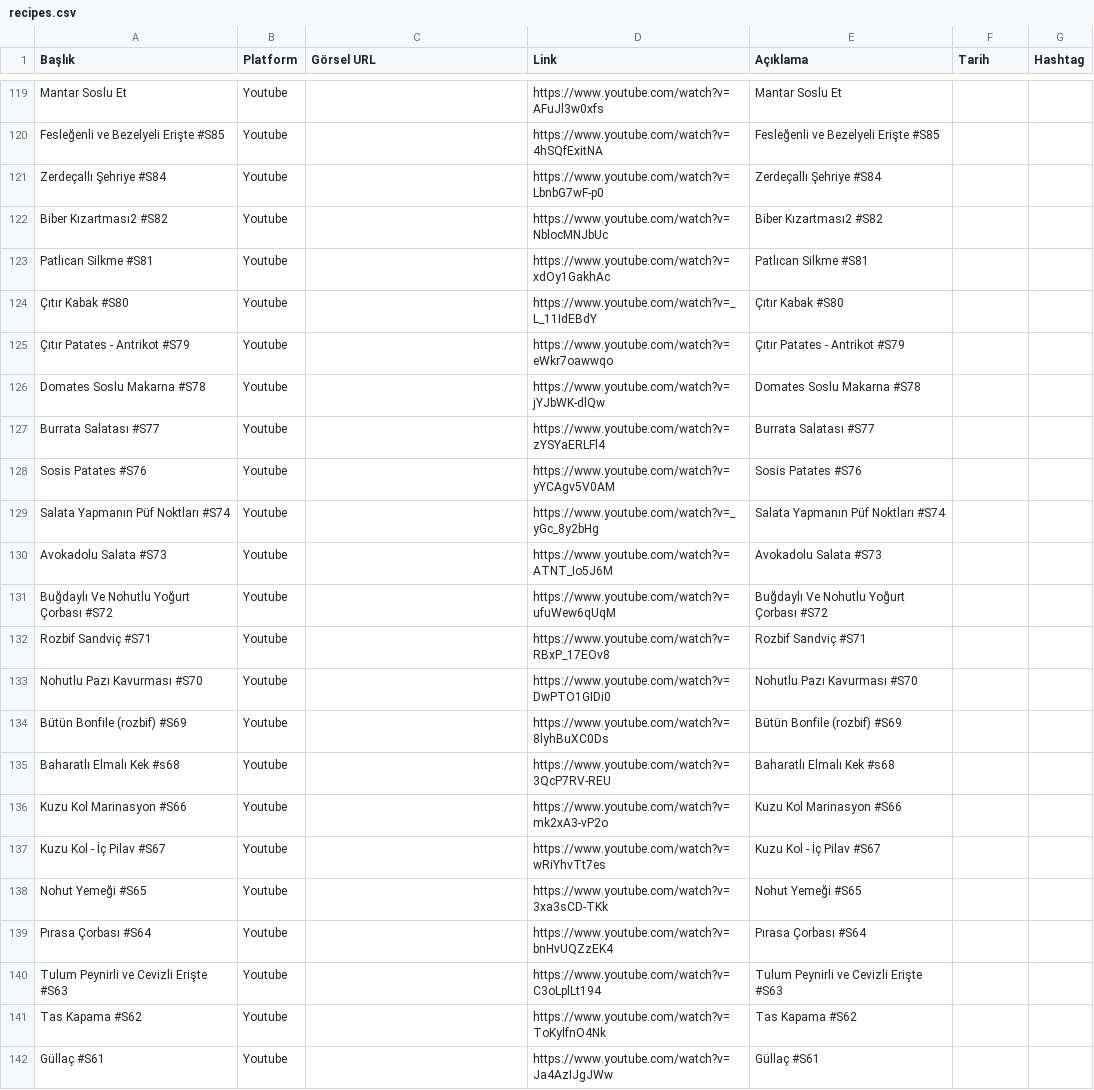
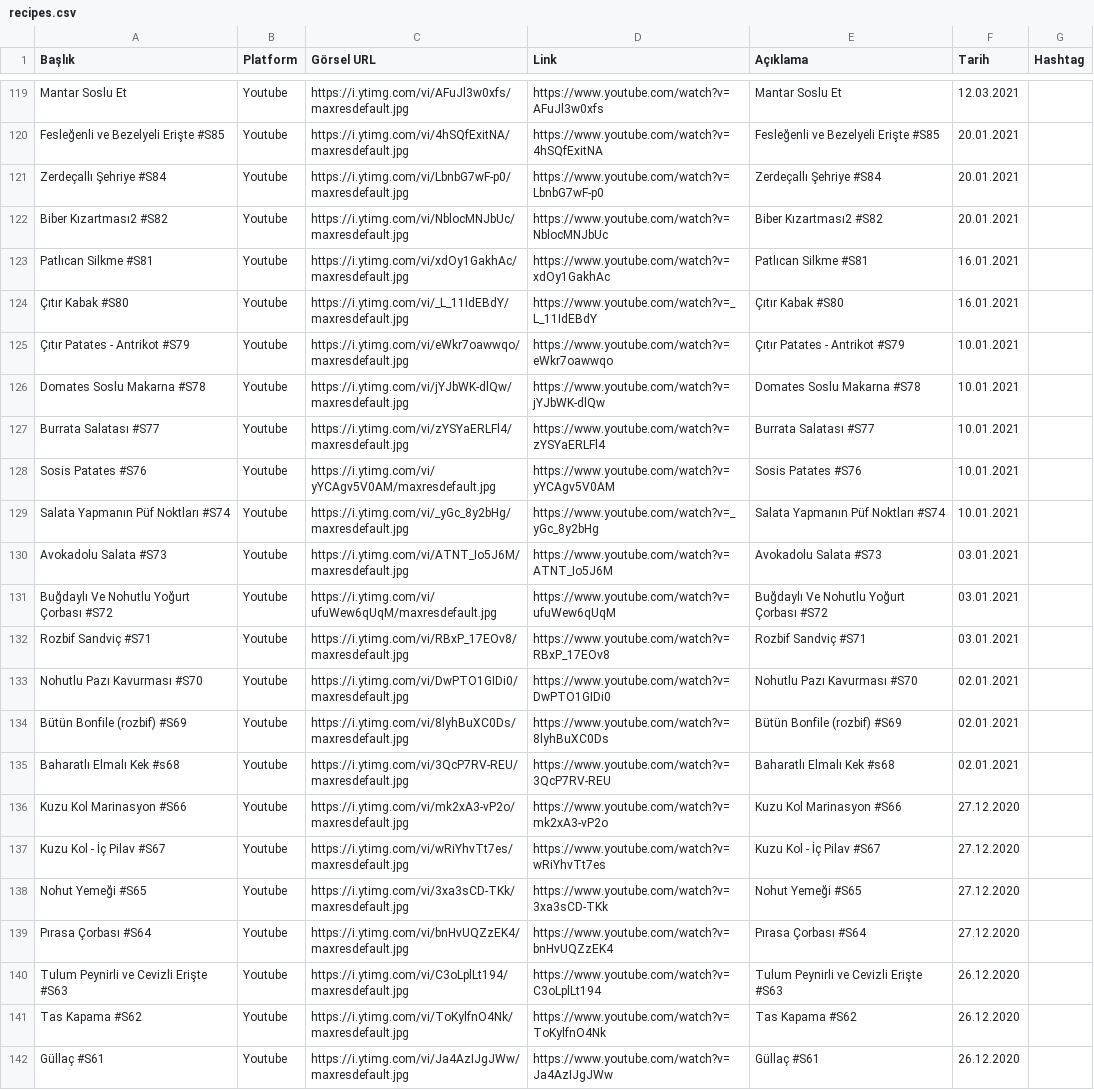
Before and after one commit to mertakiner9/handeakiner.github.io, a CSV file: recipes.csv, drawn as a sheet; only a part is shown, gaps mark what is left out; the diff covers the shown part only; the diff names each change by its address in the sheet, - before the commit and + after, or states it on an @@ line.

```diff
--- a/recipes.csv
+++ b/recipes.csv
-C119 (Görsel URL): (empty)
+C119 (Görsel URL): https://i.ytimg.com/vi/AFuJl3w0xfs/maxresdefault.jpg
-F119 (Tarih): (empty)
+F119 (Tarih): 12.03.2021
-C120 (Görsel URL): (empty)
+C120 (Görsel URL): https://i.ytimg.com/vi/4hSQfExitNA/maxresdefault.jpg
-F120:F122 (Tarih): (empty)
+F120:F122 (Tarih): 20.01.2021
-C121 (Görsel URL): (empty)
+C121 (Görsel URL): https://i.ytimg.com/vi/LbnbG7wF-p0/maxresdefault.jpg
-C122 (Görsel URL): (empty)
+C122 (Görsel URL): https://i.ytimg.com/vi/NblocMNJbUc/maxresdefault.jpg
-C123 (Görsel URL): (empty)
+C123 (Görsel URL): https://i.ytimg.com/vi/xdOy1GakhAc/maxresdefault.jpg
-F123:F124 (Tarih): (empty)
+F123:F124 (Tarih): 16.01.2021
-C124 (Görsel URL): (empty)
+C124 (Görsel URL): https://i.ytimg.com/vi/_L_11IdEBdY/maxresdefault.jpg
-C125 (Görsel URL): (empty)
+C125 (Görsel URL): https://i.ytimg.com/vi/eWkr7oawwqo/maxresdefault.jpg
-F125:F129 (Tarih): (empty)
+F125:F129 (Tarih): 10.01.2021
-C126 (Görsel URL): (empty)
+C126 (Görsel URL): https://i.ytimg.com/vi/jYJbWK-dlQw/maxresdefault.jpg
-C127 (Görsel URL): (empty)
+C127 (Görsel URL): https://i.ytimg.com/vi/zYSYaERLFl4/maxresdefault.jpg
-C128 (Görsel URL): (empty)
+C128 (Görsel URL): https://i.ytimg.com/vi/yYCAgv5V0AM/maxresdefault.jpg
-C129 (Görsel URL): (empty)
+C129 (Görsel URL): https://i.ytimg.com/vi/_yGc_8y2bHg/maxresdefault.jpg
-C130 (Görsel URL): (empty)
+C130 (Görsel URL): https://i.ytimg.com/vi/ATNT_Io5J6M/maxresdefault.jpg
-F130:F132 (Tarih): (empty)
+F130:F132 (Tarih): 03.01.2021
-C131 (Görsel URL): (empty)
+C131 (Görsel URL): https://i.ytimg.com/vi/ufuWew6qUqM/maxresdefault.jpg
-C132 (Görsel URL): (empty)
+C132 (Görsel URL): https://i.ytimg.com/vi/RBxP_17EOv8/maxresdefault.jpg
-C133 (Görsel URL): (empty)
+C133 (Görsel URL): https://i.ytimg.com/vi/DwPTO1GIDi0/maxresdefault.jpg
-F133:F135 (Tarih): (empty)
+F133:F135 (Tarih): 02.01.2021
-C134 (Görsel URL): (empty)
+C134 (Görsel URL): https://i.ytimg.com/vi/8lyhBuXC0Ds/maxresdefault.jpg
-C135 (Görsel URL): (empty)
+C135 (Görsel URL): https://i.ytimg.com/vi/3QcP7RV-REU/maxresdefault.jpg
-C136 (Görsel URL): (empty)
+C136 (Görsel URL): https://i.ytimg.com/vi/mk2xA3-vP2o/maxresdefault.jpg
-F136:F139 (Tarih): (empty)
+F136:F139 (Tarih): 27.12.2020
-C137 (Görsel URL): (empty)
+C137 (Görsel URL): https://i.ytimg.com/vi/wRiYhvTt7es/maxresdefault.jpg
-C138 (Görsel URL): (empty)
+C138 (Görsel URL): https://i.ytimg.com/vi/3xa3sCD-TKk/maxresdefault.jpg
-C139 (Görsel URL): (empty)
+C139 (Görsel URL): https://i.ytimg.com/vi/bnHvUQZzEK4/maxresdefault.jpg
-C140 (Görsel URL): (empty)
+C140 (Görsel URL): https://i.ytimg.com/vi/C3oLplLt194/maxresdefault.jpg
-F140:F142 (Tarih): (empty)
+F140:F142 (Tarih): 26.12.2020
-C141 (Görsel URL): (empty)
+C141 (Görsel URL): https://i.ytimg.com/vi/ToKylfnO4Nk/maxresdefault.jpg
-C142 (Görsel URL): (empty)
+C142 (Görsel URL): https://i.ytimg.com/vi/Ja4AzIJgJWw/maxresdefault.jpg
```
Also changed, not shown: 116 edited cells elsewhere in this file, 3 other files.
